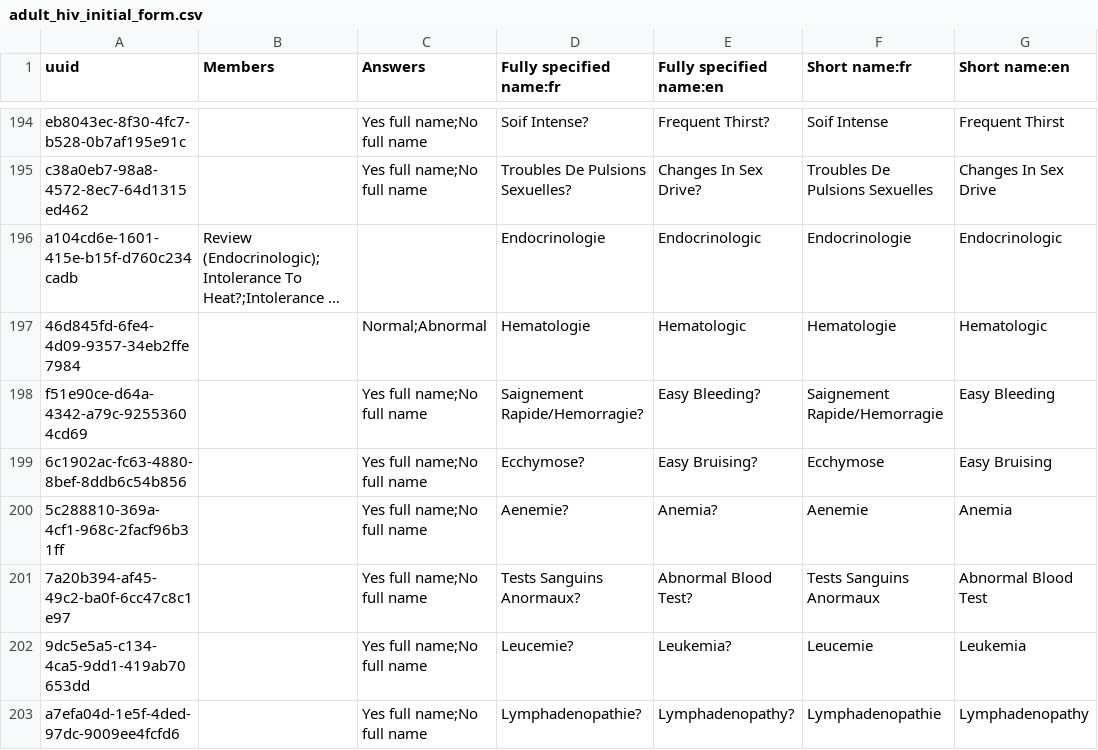
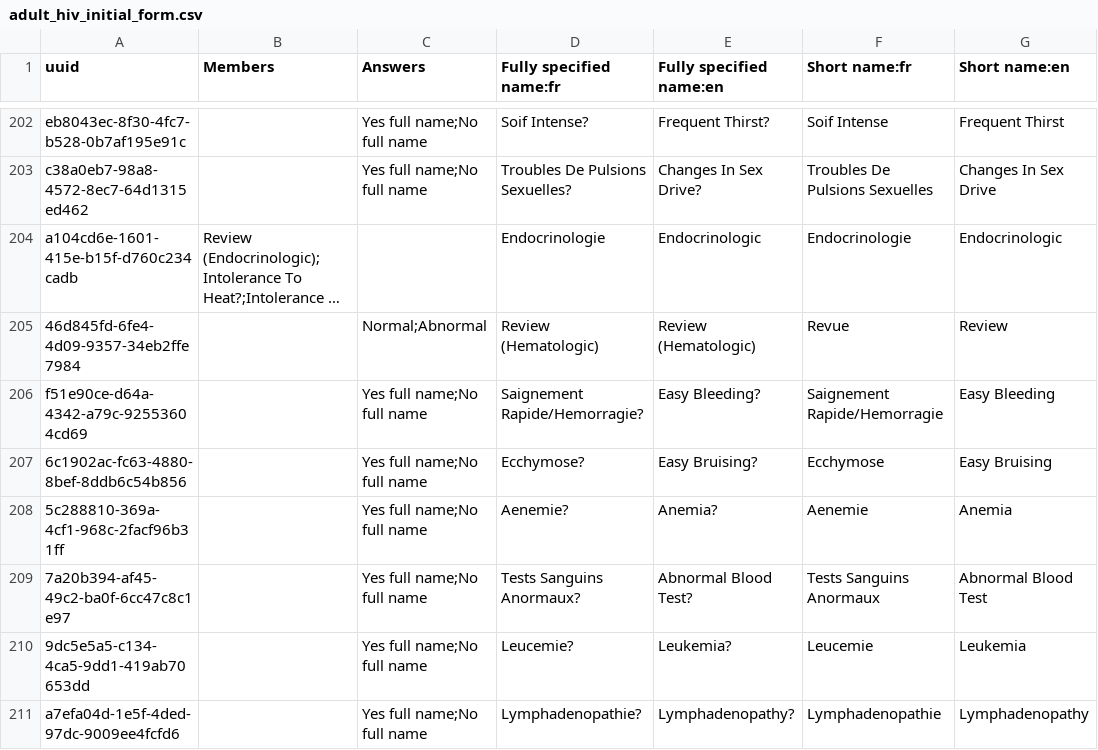
Before and after one commit to jembi/cameroon-bahmni-metadata, a CSV file: configuration/concepts/adult_hiv_initial_form.csv, drawn as a sheet; only a part is shown, gaps mark what is left out; long unchanged cells end in …; addresses are those after the commit; the diff covers the shown part only; the diff names each change by its address in the sheet, - before the commit and + after, or states it on an @@ line.

Commit message:
COM-191 Regroup review of systems section in adult hiv form
Group the different sections together for better visualization.

```diff
--- a/configuration/concepts/adult_hiv_initial_form.csv
+++ b/configuration/concepts/adult_hiv_initial_form.csv
-D205 (Fully specified name:fr): Hematologie
+D205 (Fully specified name:fr): Review (Hematologic)
-E205 (Fully specified name:en): Hematologic
+E205 (Fully specified name:en): Review (Hematologic)
-F205 (Short name:fr): Hematologie
+F205 (Short name:fr): Revue
-G205 (Short name:en): Hematologic
+G205 (Short name:en): Review
```
Also changed, not shown: 9 added rows and 35 edited cells elsewhere in this file.
